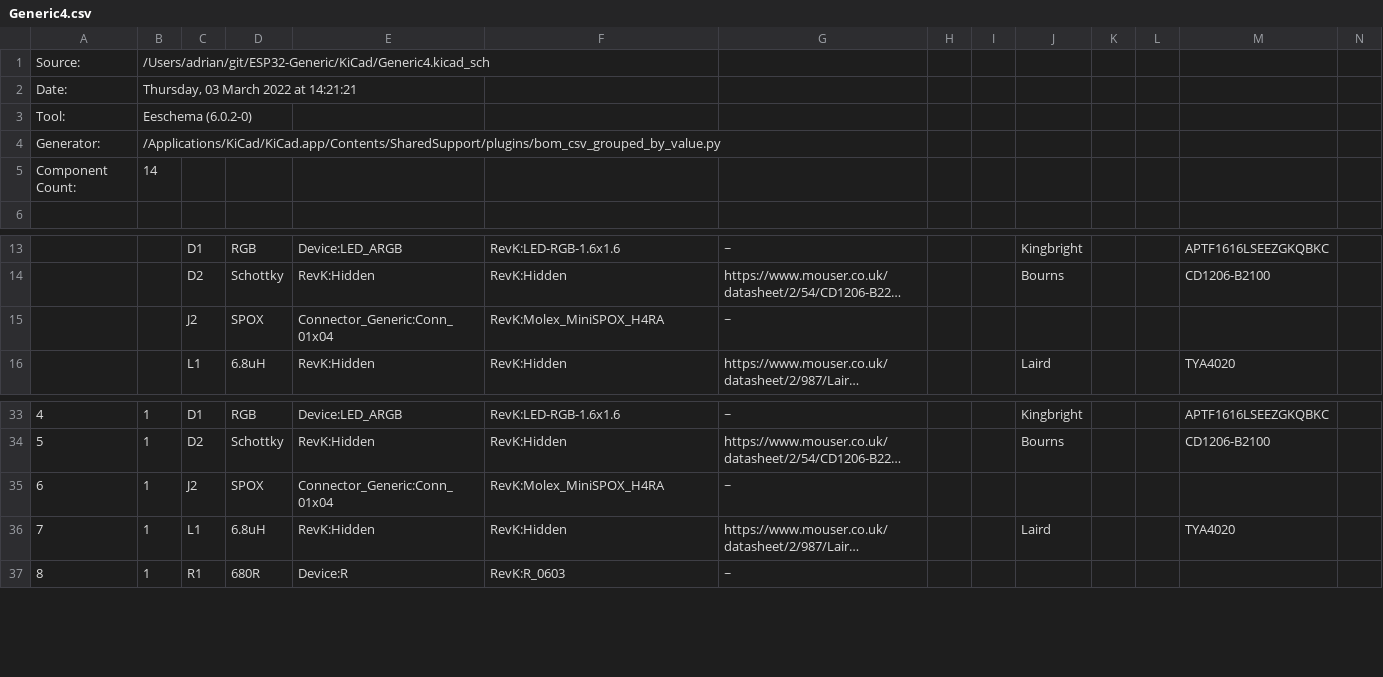
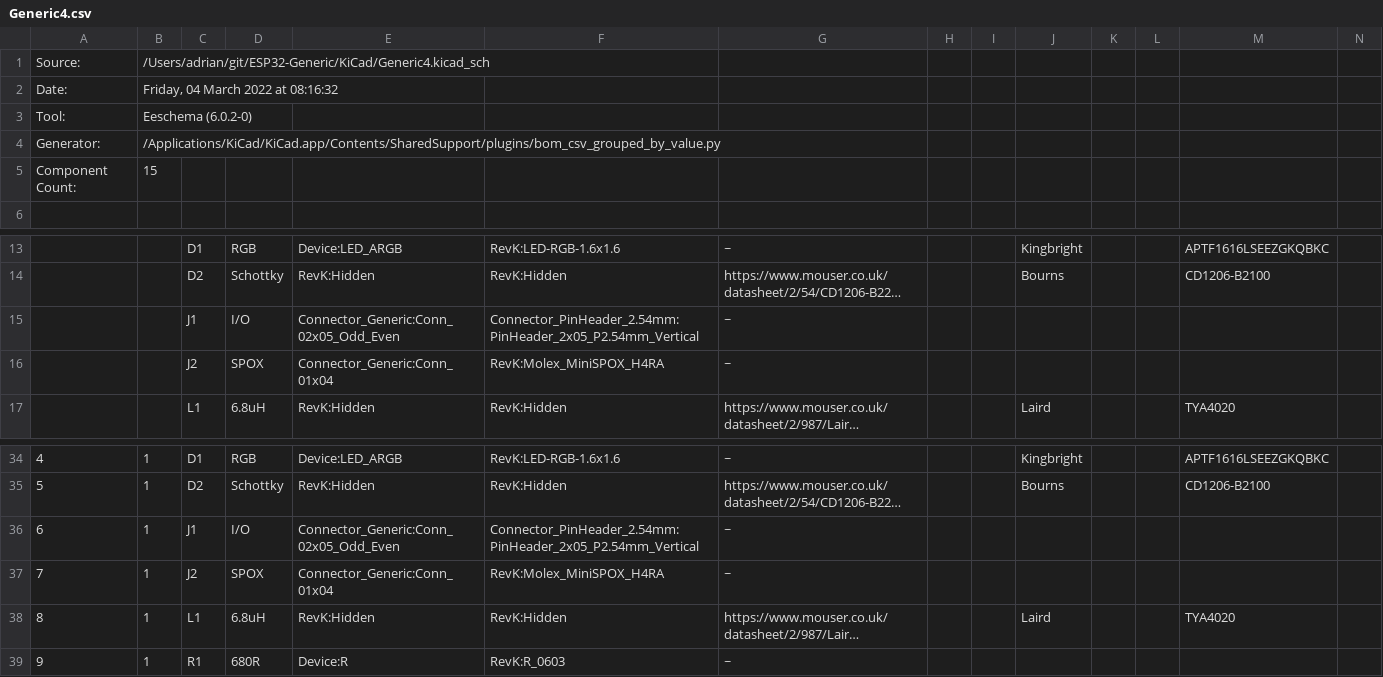
Before and after one commit to revk/ESP32-Generic, a CSV file: KiCad/Generic4.csv, drawn as a sheet; only a part is shown, gaps mark what is left out; long unchanged cells end in …; addresses are those after the commit; the diff names each change by its address in the sheet, - before the commit and + after, or states it on an @@ line.

Commit message:
Started on Generic5

```diff
--- a/KiCad/Generic4.csv
+++ b/KiCad/Generic4.csv
-B2: Thursday, 03 March 2022 at 14:21:21
+B2: Friday, 04 March 2022 at 08:16:32
-B5: 14
+B5: 15
+row 15:  |  | J1 | I/O | Connector_Generic:Conn_02x05_Odd_Even | Connector_PinHeader_2.54mm:PinHeader_2x05_P2.54mm_Vertical | ~
+row 36: 6 | 1 | J1 | I/O | Connector_Generic:Conn_02x05_Odd_Even | Connector_PinHeader_2.54mm:PinHeader_2x05_P2.54mm_Vertical | ~
@@ column A renumbered from row 37 down @@
```
Also changed, not shown: 26 other files.
